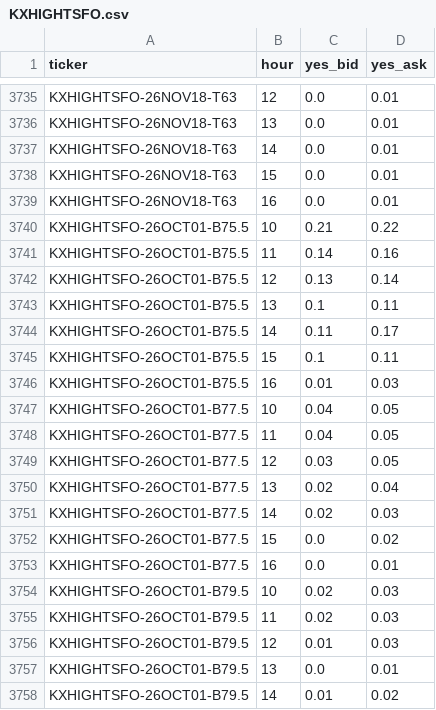
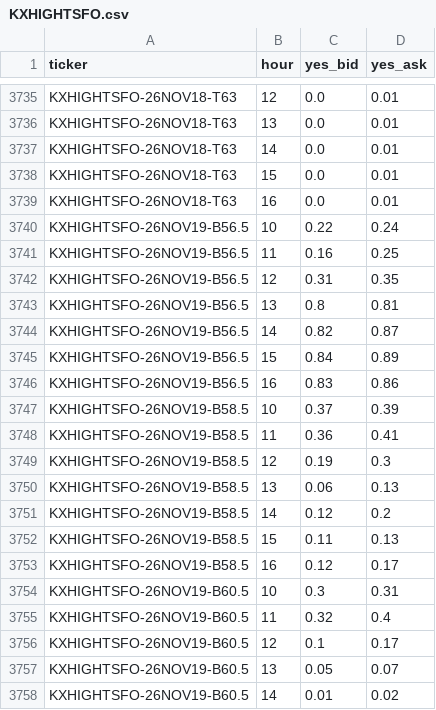
Before and after one commit to lucaslin1-collab/weather-live, a CSV file: data/quotes/KXHIGHTSFO.csv, drawn as a sheet; only a part is shown, gaps mark what is left out; the shorter side is filled out with more unchanged rows; the diff covers the shown part only; the diff names each change by its address in the sheet, - before the commit and + after, or states it on an @@ line.

```diff
--- a/data/quotes/KXHIGHTSFO.csv
+++ b/data/quotes/KXHIGHTSFO.csv
+row 3740: KXHIGHTSFO-26NOV19-B56.5 | 10 | 0.22 | 0.24
+row 3741: KXHIGHTSFO-26NOV19-B56.5 | 11 | 0.16 | 0.25
+row 3742: KXHIGHTSFO-26NOV19-B56.5 | 12 | 0.31 | 0.35
+row 3743: KXHIGHTSFO-26NOV19-B56.5 | 13 | 0.8 | 0.81
+row 3744: KXHIGHTSFO-26NOV19-B56.5 | 14 | 0.82 | 0.87
+row 3745: KXHIGHTSFO-26NOV19-B56.5 | 15 | 0.84 | 0.89
+row 3746: KXHIGHTSFO-26NOV19-B56.5 | 16 | 0.83 | 0.86
+row 3747: KXHIGHTSFO-26NOV19-B58.5 | 10 | 0.37 | 0.39
+row 3748: KXHIGHTSFO-26NOV19-B58.5 | 11 | 0.36 | 0.41
+row 3749: KXHIGHTSFO-26NOV19-B58.5 | 12 | 0.19 | 0.3
+row 3750: KXHIGHTSFO-26NOV19-B58.5 | 13 | 0.06 | 0.13
+row 3751: KXHIGHTSFO-26NOV19-B58.5 | 14 | 0.12 | 0.2
+row 3752: KXHIGHTSFO-26NOV19-B58.5 | 15 | 0.11 | 0.13
+row 3753: KXHIGHTSFO-26NOV19-B58.5 | 16 | 0.12 | 0.17
+row 3754: KXHIGHTSFO-26NOV19-B60.5 | 10 | 0.3 | 0.31
+row 3755: KXHIGHTSFO-26NOV19-B60.5 | 11 | 0.32 | 0.4
+row 3756: KXHIGHTSFO-26NOV19-B60.5 | 12 | 0.1 | 0.17
+row 3757: KXHIGHTSFO-26NOV19-B60.5 | 13 | 0.05 | 0.07
+row 3758: KXHIGHTSFO-26NOV19-B60.5 | 14 | 0.01 | 0.02
```
Also changed, not shown: 23 added rows elsewhere in this file, data/markets/KXHIGHTSAN.csv, data/quotes/KXHIGHLAX.csv, 56 other files.
